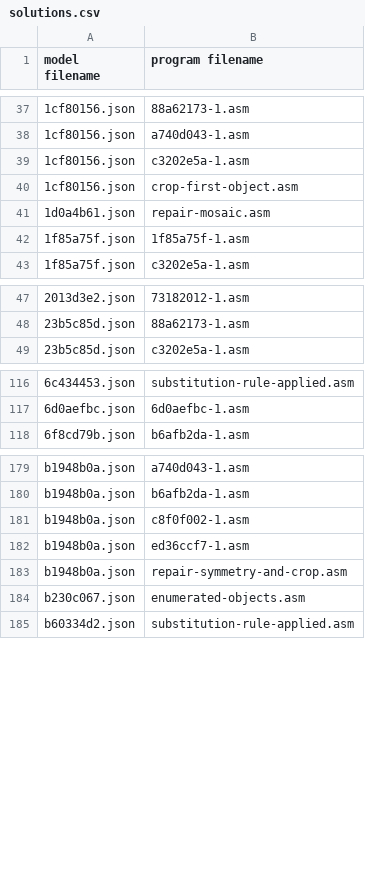
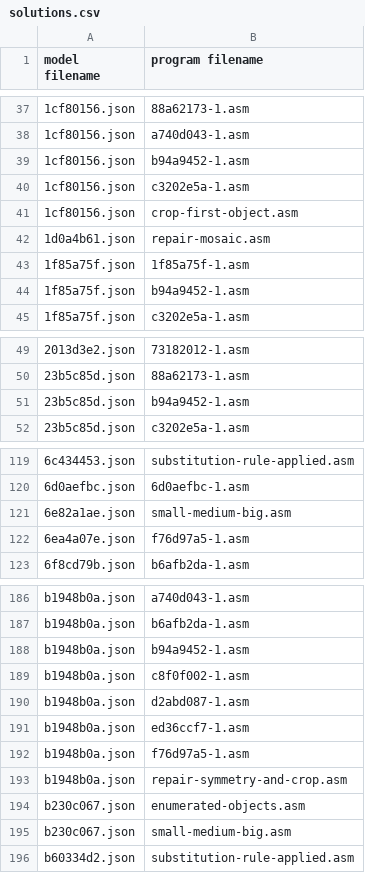
Before and after one commit to loda-lang/loda-rust, a CSV file: rust_project/arc-competition/payload/loda-arc-challenge/solutions.csv, drawn as a sheet; only a part is shown, gaps mark what is left out; the diff covers the shown part only.

```diff
--- a/rust_project/arc-competition/payload/loda-arc-challenge/solutions.csv
+++ b/rust_project/arc-competition/payload/loda-arc-challenge/solutions.csv
@@ -38,2 +38,3 @@ model filename;program filename
 1cf80156.json;a740d043-1.asm
+1cf80156.json;b94a9452-1.asm
 1cf80156.json;c3202e5a-1.asm
@@ -42,2 +43,3 @@ model filename;program filename
 1f85a75f.json;1f85a75f-1.asm
+1f85a75f.json;b94a9452-1.asm
 1f85a75f.json;c3202e5a-1.asm
@@ -48,2 +50,3 @@ model filename;program filename
 23b5c85d.json;88a62173-1.asm
+23b5c85d.json;b94a9452-1.asm
 23b5c85d.json;c3202e5a-1.asm
@@ -117,2 +120,4 @@ model filename;program filename
 6d0aefbc.json;6d0aefbc-1.asm
+6e82a1ae.json;small-medium-big.asm
+6ea4a07e.json;f76d97a5-1.asm
 6f8cd79b.json;b6afb2da-1.asm
@@ -180,6 +187,10 @@ b1948b0a.json;a740d043-1.asm
 b1948b0a.json;b6afb2da-1.asm
+b1948b0a.json;b94a9452-1.asm
 b1948b0a.json;c8f0f002-1.asm
+b1948b0a.json;d2abd087-1.asm
 b1948b0a.json;ed36ccf7-1.asm
+b1948b0a.json;f76d97a5-1.asm
 b1948b0a.json;repair-symmetry-and-crop.asm
 b230c067.json;enumerated-objects.asm
+b230c067.json;small-medium-big.asm
 b60334d2.json;substitution-rule-applied.asm
```
Also changed, not shown: 8 added rows elsewhere in this file, rust_project/arc-competition/payload/.loda-rust/analytics-arc/histogram_line_bigram.csv, rust_project/arc-competition/payload/.loda-rust/analytics-arc/histogram_line_skipgram.csv, 23 other files.
